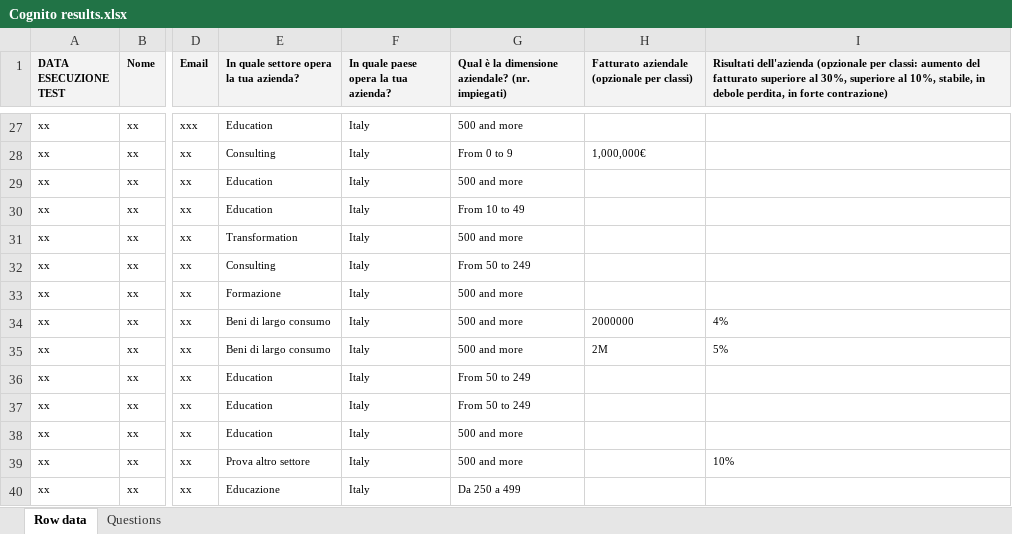
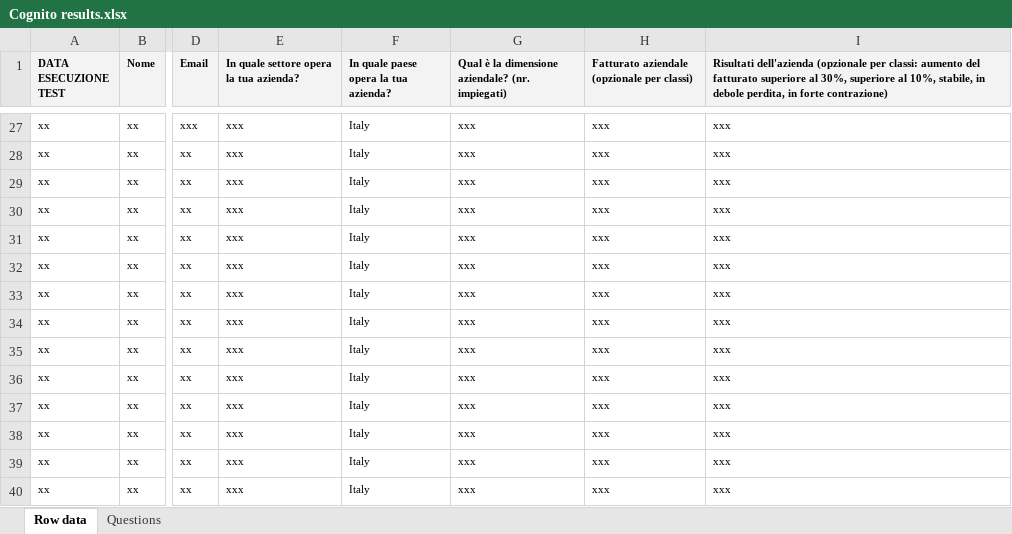
Before and after one commit to SimoneMal/AHP_dataset, an Excel workbook: Cognito results.xlsx, sheet Row data, drawn as a sheet; only a part is shown, gaps mark what is left out; values as stored, in another font and other column widths than the file's, no borders; the diff covers the shown part only; the diff names each change by its address in the sheet, - before the commit and + after, or states it on an @@ line.

```diff
--- a/Cognito results.xlsx (sheet Row data)
+++ b/Cognito results.xlsx (sheet Row data)
-E27: Education
+E27: xxx
-G27: 500 and more
+G27: xxx
-H27: (empty)
+H27: xxx
-I27:I33: (empty)
+I27:I33: xxx
-E28: Consulting
+E28: xxx
-G28: From 0 to 9
+G28: xxx
-H28: 1,000,000€
+H28: xxx
-E29:E30: Education
+E29:E30: xxx
-G29: 500 and more
+G29: xxx
-H29:H33: (empty)
+H29:H33: xxx
-G30: From 10 to 49
+G30: xxx
-E31: Transformation
+E31: xxx
-G31: 500 and more
+G31: xxx
-E32: Consulting
+E32: xxx
-G32: From 50 to 249
+G32: xxx
-E33: Formazione
+E33: xxx
-G33:G35: 500 and more
+G33:G35: xxx
-E34:E35: Beni di largo consumo
+E34:E35: xxx
-H34: 2000000
+H34: xxx
-I34: 4%
+I34: xxx
-H35: 2M
+H35: xxx
-I35: 5%
+I35: xxx
-E36:E38: Education
+E36:E38: xxx
-G36:G37: From 50 to 249
+G36:G37: xxx
-H36:H40: (empty)
+H36:H40: xxx
-I36:I38: (empty)
+I36:I38: xxx
-G38:G39: 500 and more
+G38:G39: xxx
-E39: Prova altro settore
+E39: xxx
-I39: 10%
+I39: xxx
-E40: Educazione
+E40: xxx
-G40: Da 250 a 499
+G40: xxx
-I40: (empty)
+I40: xxx
```
Also changed, not shown: 988 edited cells elsewhere in this sheet.
